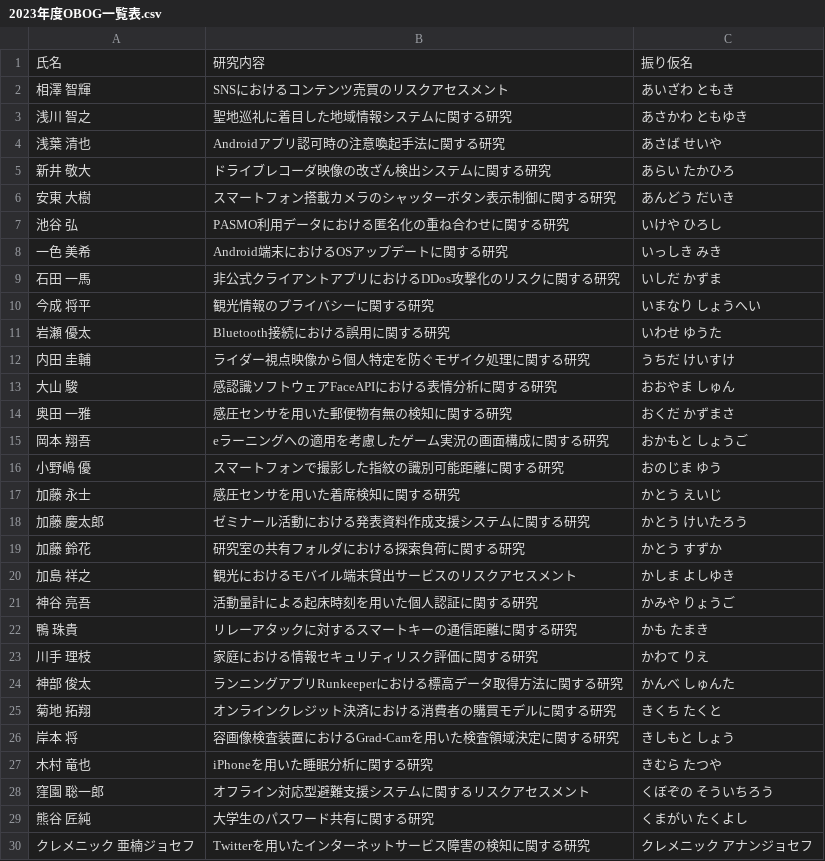
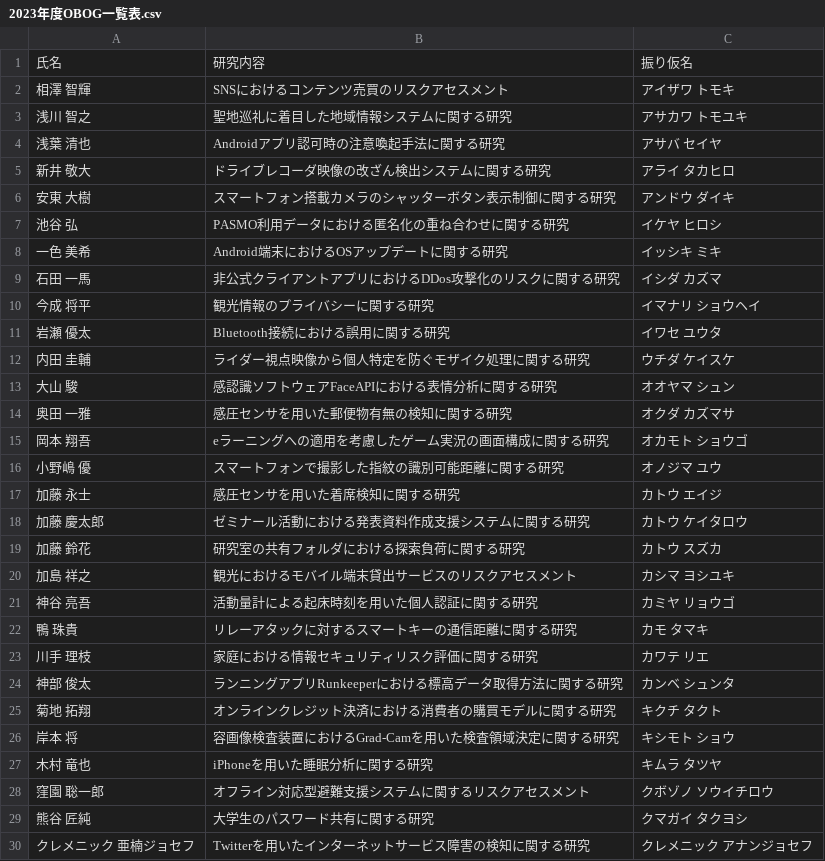
Before and after one commit to g2072018/hp_local_pub, a CSV file: doc/doc_obog/2023年度OBOG一覧表.csv, drawn as a sheet; only a part is shown; the diff covers the shown part only.

Commit message:
update 2023年度OBOG一覧表.csv
3列目の氏名のフリガナをカタカナ表記にした

```diff
--- a/doc/doc_obog/2023年度OBOG一覧表.csv
+++ b/doc/doc_obog/2023年度OBOG一覧表.csv
@@ -1,30 +1,30 @@
 氏名,研究内容,振り仮名
-相澤 智輝,SNSにおけるコンテンツ売買のリスクアセスメント,あいざわ ともき
-浅川 智之,聖地巡礼に着目した地域情報システムに関する研究,あさかわ ともゆき
-浅葉 清也,Androidアプリ認可時の注意喚起手法に関する研究,あさば せいや
-新井 敬大,ドライブレコーダ映像の改ざん検出システムに関する研究,あらい たかひろ
-安東 大樹,スマートフォン搭載カメラのシャッターボタン表示制御に関する研究,あんどう だいき
-池谷 弘,PASMO利用データにおける匿名化の重ね合わせに関する研究,いけや ひろし
-一色 美希,Android端末におけるOSアップデートに関する研究,いっしき みき
-石田 一馬,非公式クライアントアプリにおけるDDos攻撃化のリスクに関する研究,いしだ かずま
-今成 将平,観光情報のプライバシーに関する研究,いまなり しょうへい
-岩瀬 優太,Bluetooth接続における誤用に関する研究,いわせ ゆうた
-内田 圭輔,ライダー視点映像から個人特定を防ぐモザイク処理に関する研究,うちだ けいすけ
-大山 駿,感認識ソフトウェアFaceAPIにおける表情分析に関する研究,おおやま しゅん
-奥田 一雅,感圧センサを用いた郵便物有無の検知に関する研究,おくだ かずまさ
-岡本 翔吾,eラーニングへの適用を考慮したゲーム実況の画面構成に関する研究,おかもと しょうご
-小野嶋 優,スマートフォンで撮影した指紋の識別可能距離に関する研究,おのじま ゆう
-加藤 永士,感圧センサを用いた着席検知に関する研究,かとう えいじ
-加藤 慶太郎,ゼミナール活動における発表資料作成支援システムに関する研究,かとう けいたろう
-加藤 鈴花,研究室の共有フォルダにおける探索負荷に関する研究,かとう すずか
-加島 祥之,観光におけるモバイル端末貸出サービスのリスクアセスメント,かしま よしゆき
-神谷 亮吾,活動量計による起床時刻を用いた個人認証に関する研究,かみや りょうご
-鴨 珠貴,リレーアタックに対するスマートキーの通信距離に関する研究,かも たまき
-川手 理枝,家庭における情報セキュリティリスク評価に関する研究,かわて りえ
-神部 俊太,ランニングアプリRunkeeperにおける標高データ取得方法に関する研究,かんべ しゅんた
-菊地 拓翔,オンラインクレジット決済における消費者の購買モデルに関する研究,きくち たくと
-岸本 将,容画像検査装置におけるGrad-Camを用いた検査領域決定に関する研究,きしもと しょう
-木村 竜也,iPhoneを用いた睡眠分析に関する研究,きむら たつや
-窪園 聡一郎,オフライン対応型避難支援システムに関するリスクアセスメント,くぼぞの そういちろう
-熊谷 匠純,大学生のパスワード共有に関する研究,くまがい たくよし
+相澤 智輝,SNSにおけるコンテンツ売買のリスクアセスメント,アイザワ トモキ
+浅川 智之,聖地巡礼に着目した地域情報システムに関する研究,アサカワ トモユキ
+浅葉 清也,Androidアプリ認可時の注意喚起手法に関する研究,アサバ セイヤ
+新井 敬大,ドライブレコーダ映像の改ざん検出システムに関する研究,アライ タカヒロ
+安東 大樹,スマートフォン搭載カメラのシャッターボタン表示制御に関する研究,アンドウ ダイキ
+池谷 弘,PASMO利用データにおける匿名化の重ね合わせに関する研究,イケヤ ヒロシ
+一色 美希,Android端末におけるOSアップデートに関する研究,イッシキ ミキ
+石田 一馬,非公式クライアントアプリにおけるDDos攻撃化のリスクに関する研究,イシダ カズマ
+今成 将平,観光情報のプライバシーに関する研究,イマナリ ショウヘイ
+岩瀬 優太,Bluetooth接続における誤用に関する研究,イワセ ユウタ
+内田 圭輔,ライダー視点映像から個人特定を防ぐモザイク処理に関する研究,ウチダ ケイスケ
+大山 駿,感認識ソフトウェアFaceAPIにおける表情分析に関する研究,オオヤマ シュン
+奥田 一雅,感圧センサを用いた郵便物有無の検知に関する研究,オクダ カズマサ
+岡本 翔吾,eラーニングへの適用を考慮したゲーム実況の画面構成に関する研究,オカモト ショウゴ
+小野嶋 優,スマートフォンで撮影した指紋の識別可能距離に関する研究,オノジマ ユウ
+加藤 永士,感圧センサを用いた着席検知に関する研究,カトウ エイジ
+加藤 慶太郎,ゼミナール活動における発表資料作成支援システムに関する研究,カトウ ケイタロウ
+加藤 鈴花,研究室の共有フォルダにおける探索負荷に関する研究,カトウ スズカ
+加島 祥之,観光におけるモバイル端末貸出サービスのリスクアセスメント,カシマ ヨシユキ
+神谷 亮吾,活動量計による起床時刻を用いた個人認証に関する研究,カミヤ リョウゴ
+鴨 珠貴,リレーアタックに対するスマートキーの通信距離に関する研究,カモ タマキ
+川手 理枝,家庭における情報セキュリティリスク評価に関する研究,カワテ リエ
+神部 俊太,ランニングアプリRunkeeperにおける標高データ取得方法に関する研究,カンベ シュンタ
+菊地 拓翔,オンラインクレジット決済における消費者の購買モデルに関する研究,キクチ タクト
+岸本 将,容画像検査装置におけるGrad-Camを用いた検査領域決定に関する研究,キシモト ショウ
+木村 竜也,iPhoneを用いた睡眠分析に関する研究,キムラ タツヤ
+窪園 聡一郎,オフライン対応型避難支援システムに関するリスクアセスメント,クボゾノ ソウイチロウ
+熊谷 匠純,大学生のパスワード共有に関する研究,クマガイ タクヨシ
 クレメニック 亜楠ジョセフ,Twitterを用いたインターネットサービス障害の検知に関する研究,クレメニック アナンジョセフ
```
Also changed, not shown: 62 edited cells elsewhere in this file.
